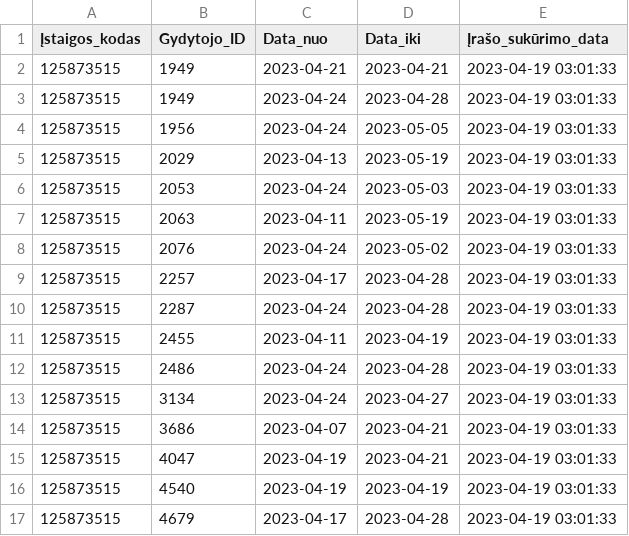
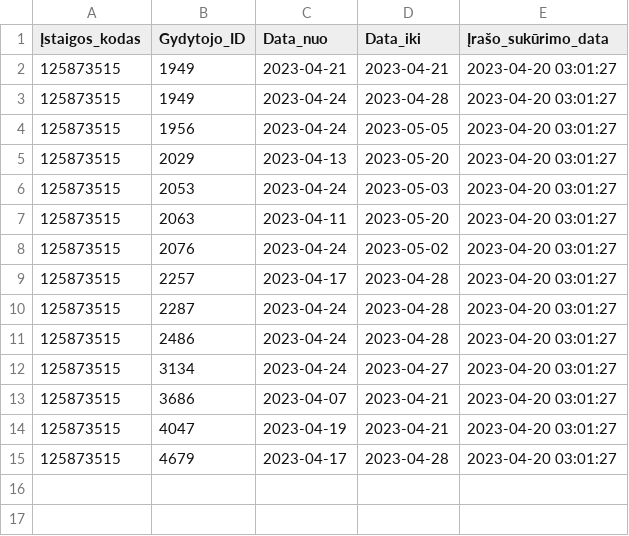
Before and after one commit to vilnius/centro-poliklinika, a CSV file: data/Centro_poliklinika/Registracija/125873515_doctors_excluded.csv, drawn as a sheet.

```diff
--- a/data/Centro_poliklinika/Registracija/125873515_doctors_excluded.csv
+++ b/data/Centro_poliklinika/Registracija/125873515_doctors_excluded.csv
@@ -1,17 +1,15 @@
 Įstaigos_kodas;Gydytojo_ID;Data_nuo;Data_iki;Įrašo_sukūrimo_data
-125873515;1949;2023-04-21;2023-04-21;2023-04-19 03:01:33
-125873515;1949;2023-04-24;2023-04-28;2023-04-19 03:01:33
-125873515;1956;2023-04-24;2023-05-05;2023-04-19 03:01:33
-125873515;2029;2023-04-13;2023-05-19;2023-04-19 03:01:33
-125873515;2053;2023-04-24;2023-05-03;2023-04-19 03:01:33
-125873515;2063;2023-04-11;2023-05-19;2023-04-19 03:01:33
-125873515;2076;2023-04-24;2023-05-02;2023-04-19 03:01:33
-125873515;2257;2023-04-17;2023-04-28;2023-04-19 03:01:33
-125873515;2287;2023-04-24;2023-04-28;2023-04-19 03:01:33
-125873515;2455;2023-04-11;2023-04-19;2023-04-19 03:01:33
-125873515;2486;2023-04-24;2023-04-28;2023-04-19 03:01:33
-125873515;3134;2023-04-24;2023-04-27;2023-04-19 03:01:33
-125873515;3686;2023-04-07;2023-04-21;2023-04-19 03:01:33
-125873515;4047;2023-04-19;2023-04-21;2023-04-19 03:01:33
-125873515;4540;2023-04-19;2023-04-19;2023-04-19 03:01:33
-125873515;4679;2023-04-17;2023-04-28;2023-04-19 03:01:33
+125873515;1949;2023-04-21;2023-04-21;2023-04-20 03:01:27
+125873515;1949;2023-04-24;2023-04-28;2023-04-20 03:01:27
+125873515;1956;2023-04-24;2023-05-05;2023-04-20 03:01:27
+125873515;2029;2023-04-13;2023-05-20;2023-04-20 03:01:27
+125873515;2053;2023-04-24;2023-05-03;2023-04-20 03:01:27
+125873515;2063;2023-04-11;2023-05-20;2023-04-20 03:01:27
+125873515;2076;2023-04-24;2023-05-02;2023-04-20 03:01:27
+125873515;2257;2023-04-17;2023-04-28;2023-04-20 03:01:27
+125873515;2287;2023-04-24;2023-04-28;2023-04-20 03:01:27
+125873515;2486;2023-04-24;2023-04-28;2023-04-20 03:01:27
+125873515;3134;2023-04-24;2023-04-27;2023-04-20 03:01:27
+125873515;3686;2023-04-07;2023-04-21;2023-04-20 03:01:27
+125873515;4047;2023-04-19;2023-04-21;2023-04-20 03:01:27
+125873515;4679;2023-04-17;2023-04-28;2023-04-20 03:01:27
```
Also changed, not shown: data/Centro_poliklinika/Registracija/125873515_family_doctors_list.csv, data/Centro_poliklinika/Registracija/125873515_family_doctors_visits_hours.csv, 1 other file.
